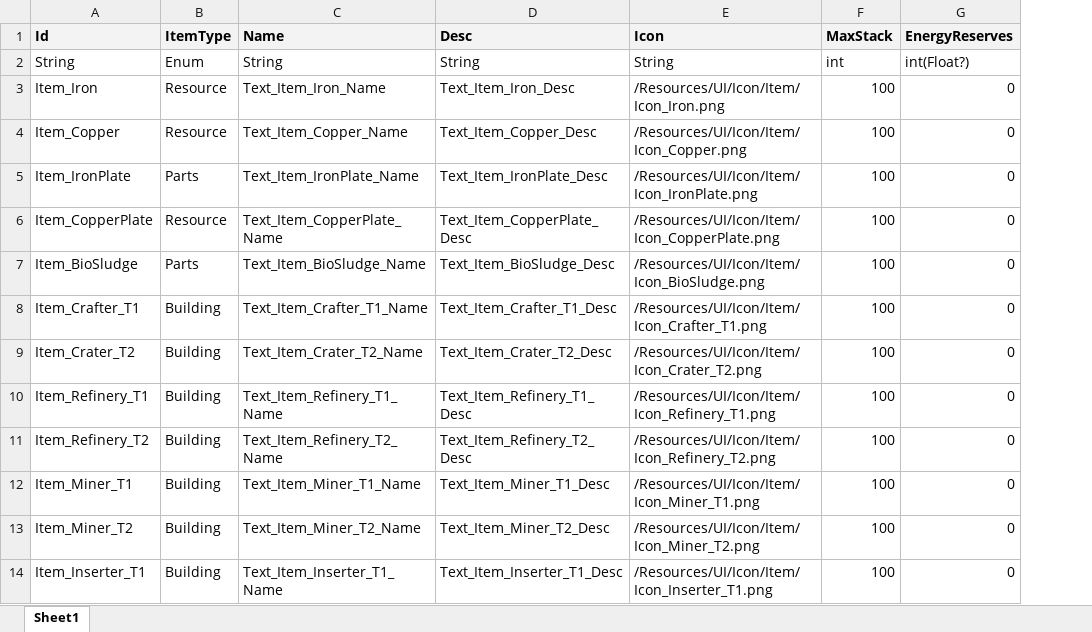
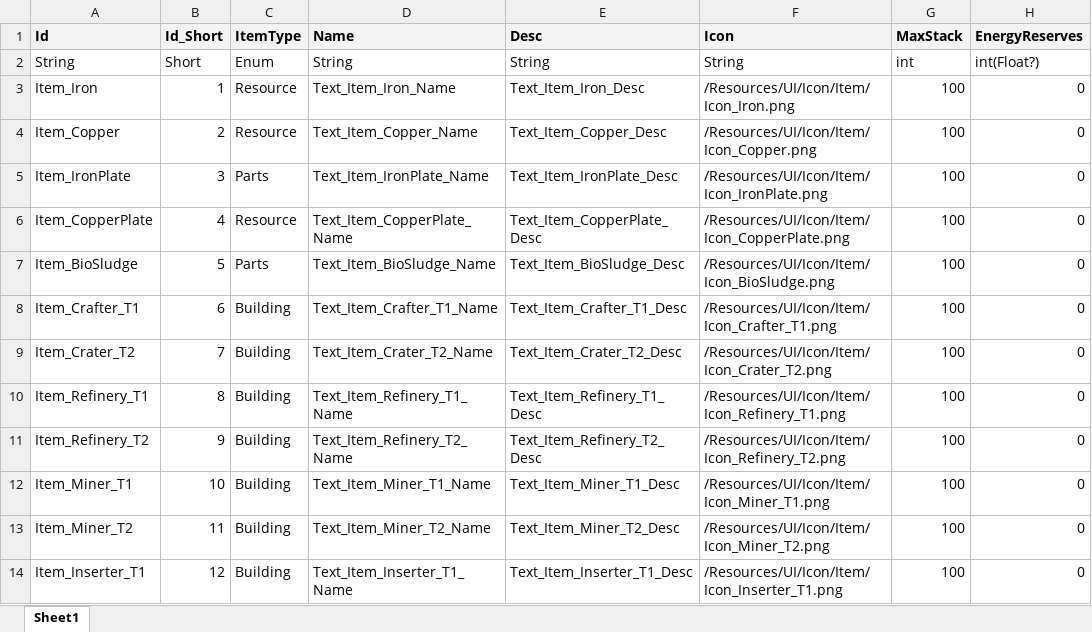
Before and after one commit to Pruehen/Project-FE, an Excel workbook: Assets/Data/Table/Item/ItemData.xlsx, sheet Sheet1, drawn as a sheet; only a part is shown; values as stored, in another font and other column widths than the file's, no borders; the diff names each change by its address in the sheet, - before the commit and + after, or states it on an @@ line.

Commit message:
[Feat] ItemData 테이블에 Id_Short 항목 추가

```diff
--- a/Assets/Data/Table/Item/ItemData.xlsx (sheet Sheet1)
+++ b/Assets/Data/Table/Item/ItemData.xlsx (sheet Sheet1)
+column B (Id_Short), rows 2-14: Short | 1 | 2 | 3 | 4 | 5 | 6 | 7 | 8 | 9 | 10 | 11 | 12
```
Also changed, not shown: 1 other file.
